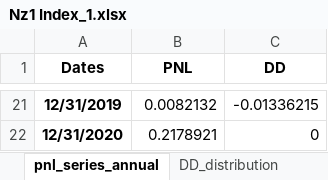
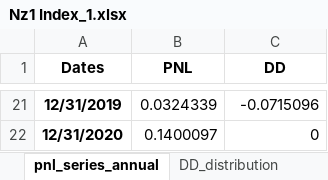
Before and after one commit to ShabbirHasan1/Backtesting-1, an Excel workbook: Results/technical_setups_Daily/Nz1 Index/Nz1 Index_1.xlsx, sheet pnl_series_annual, drawn as a sheet; only a part is shown, gaps mark what is left out; values as stored, in another font and other column widths than the file's, no borders; the diff covers the shown part only; the diff names each change by its address in the sheet, - before the commit and + after, or states it on an @@ line.

```diff
--- a/Results/technical_setups_Daily/Nz1 Index/Nz1 Index_1.xlsx (sheet pnl_series_annual)
+++ b/Results/technical_setups_Daily/Nz1 Index/Nz1 Index_1.xlsx (sheet pnl_series_annual)
-B21 (PNL): 0.0082132
+B21 (PNL): 0.0324339
-C21 (DD): -0.01336215
+C21 (DD): -0.0715096
-B22 (PNL): 0.2178921
+B22 (PNL): 0.1400097
```
Also changed, not shown: 32 edited cells elsewhere in this sheet, sheet pnl_series, sheet price_signal, sheet trades_table, sheet DD_distribution, sheet pnl_series_monthly, sheet Walk forward analysis, 1 more sheet, Results/technical_setups_Daily/Nz1 Index/Nz1 Index.xlsx, 10 other files.
